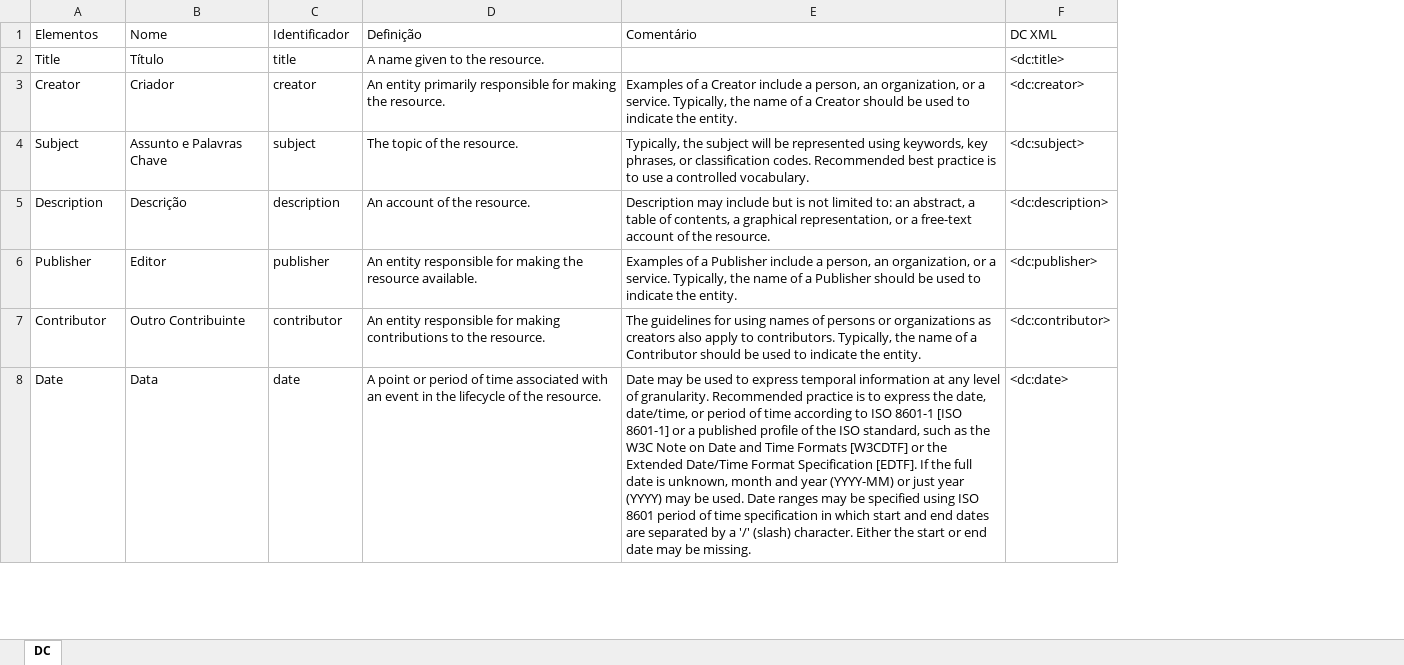
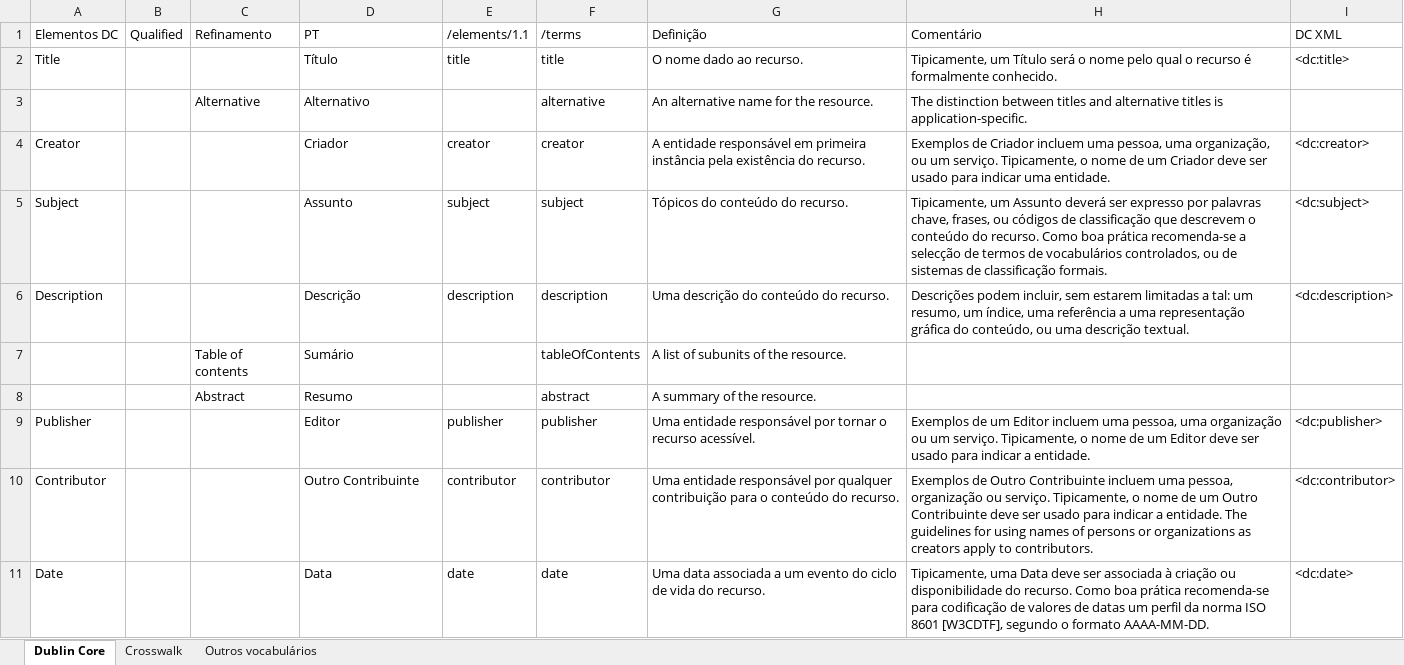
Before and after one commit to projetoalfobre/MDouro-2025-metadados, an Excel workbook: utilidades/DC_Core.xlsx, sheet Dublin Core, drawn as a sheet; only a part is shown; values as stored, in another font and other column widths than the file's, no cell formats; addresses are those after the commit; the diff covers the shown part only; the diff names each change by its address in the sheet, - before the commit and + after, or states it on an @@ line.

```diff
--- a/utilidades/DC_Core.xlsx (sheet Dublin Core)
+++ b/utilidades/DC_Core.xlsx (sheet Dublin Core)
-sheet tab: DC
+sheet tab: Dublin Core
+sheet tab: Crosswalk
+sheet tab: Outros vocabulários
+column B (Qualified), empty
+column C (Refinamento), empty
+column F (/terms), row 2: title; rows 4-6: creator | subject | description; rows 9-11: publisher | contributor | date
-A1: Elementos
+A1: Elementos DC
-D1: Nome
+D1: PT
-E1: Identificador
+E1: /elements/1.1
-G2 (Definição): A name given to the resource.
+G2 (Definição): O nome dado ao recurso.
-H2 (Comentário): (empty)
+H2 (Comentário): Tipicamente, um Título será o nome pelo qual o recurso é formalmente conhecido.
+row 3:  |  | Alternative | Alternativo |  | alternative | An alternative name for the resource. | The distinction between titles and alternative titles is application-specific.
-G4 (Definição): An entity primarily responsible for making the resource.
+G4 (Definição): A entidade responsável em primeira instância pela existência do recurso.
-H4 (Comentário): Examples of a Creator include a person, an organization, or a service. Typically, the name of a Creator should be used to indicate the entity.
+H4 (Comentário): Exemplos de Criador incluem uma pessoa, uma organização, ou um serviço. Tipicamente, o nome de um Criador deve ser usado para indicar uma entidade.
-D5 (PT): Assunto e Palavras Chave
+D5 (PT): Assunto
-G5 (Definição): The topic of the resource.
+G5 (Definição): Tópicos do conteúdo do recurso.
-H5 (Comentário): Typically, the subject will be represented using keywords, key phrases, or classification codes. Recommended best practice is to use a controlled vocabulary.
+H5 (Comentário): Tipicamente, um Assunto deverá ser expresso por palavras chave, frases, ou códigos de classificação que descrevem o conteúdo do recurso. Como boa prática recomenda-se a selecção de termos de vocabulários controlados, ou de sistemas de classificação formais.
-G6 (Definição): An account of the resource.
+G6 (Definição): Uma descrição do conteúdo do recurso.
-H6 (Comentário): Description may include but is not limited to: an abstract, a table of contents, a graphical representation, or a free-text account of the resource.
+H6 (Comentário): Descrições podem incluir, sem estarem limitadas a tal: um resumo, um índice, uma referência a uma representação gráfica do conteúdo, ou uma descrição textual.
+row 7:  |  | Table of contents | Sumário |  | tableOfContents | A list of subunits of the resource.
+row 8:  |  | Abstract | Resumo |  | abstract | A summary of the resource.
-G9 (Definição): An entity responsible for making the resource available.
+G9 (Definição): Uma entidade responsável por tornar o recurso acessível.
-H9 (Comentário): Examples of a Publisher include a person, an organization, or a service. Typically, the name of a Publisher should be used to indicate the entity.
+H9 (Comentário): Exemplos de um Editor incluem uma pessoa, uma organização ou um serviço. Tipicamente, o nome de um Editor deve ser usado para indicar a entidade.
-G10 (Definição): An entity responsible for making contributions to the resource.
+G10 (Definição): Uma entidade responsável por qualquer contribuição para o conteúdo do recurso.
-H10 (Comentário): The guidelines for using names of persons or organizations as creators also apply to contributors. Typically, the name of a Contributor should be used to indicate the entity.
+H10 (Comentário): Exemplos de Outro Contribuinte incluem uma pessoa, organização ou serviço. Tipicamente, o nome de um Outro Contribuinte deve ser usado para indicar a entidade. The guidelines for using names of persons or organizations as creators apply to contributors.
-G11 (Definição): A point or period of time associated with an event in the lifecycle of the resource.
+G11 (Definição): Uma data associada a um evento do ciclo de vida do recurso.
-H11 (Comentário): Date may be used to express temporal information at any level of granularity. Recommended practice is to express the date, date/time, or period of time according to ISO 8601-1 [ISO 8601-1] or a published profile of the ISO standard, such as the W3C Note on Date and Time Formats [W3CDTF] or the Extended Date/Time Format Specification [EDTF]. If the full date is unknown, month and year (YYYY-MM) or just year (YYYY) may be used. Date ranges may be specified using ISO 8601 period of time specification in which start and end dates are separated by a '/' (slash) character. Either the start or end date may be missing.
+H11 (Comentário): Tipicamente, uma Data deve ser associada à criação ou disponibilidade do recurso. Como boa prática recomenda-se para codificação de valores de datas um perfil da norma ISO 8601 [W3CDTF], segundo o formato AAAA-MM-DD.
```
Also changed, not shown: 37 added rows and 16 edited cells elsewhere in this sheet, cell formats, 1 other file.
